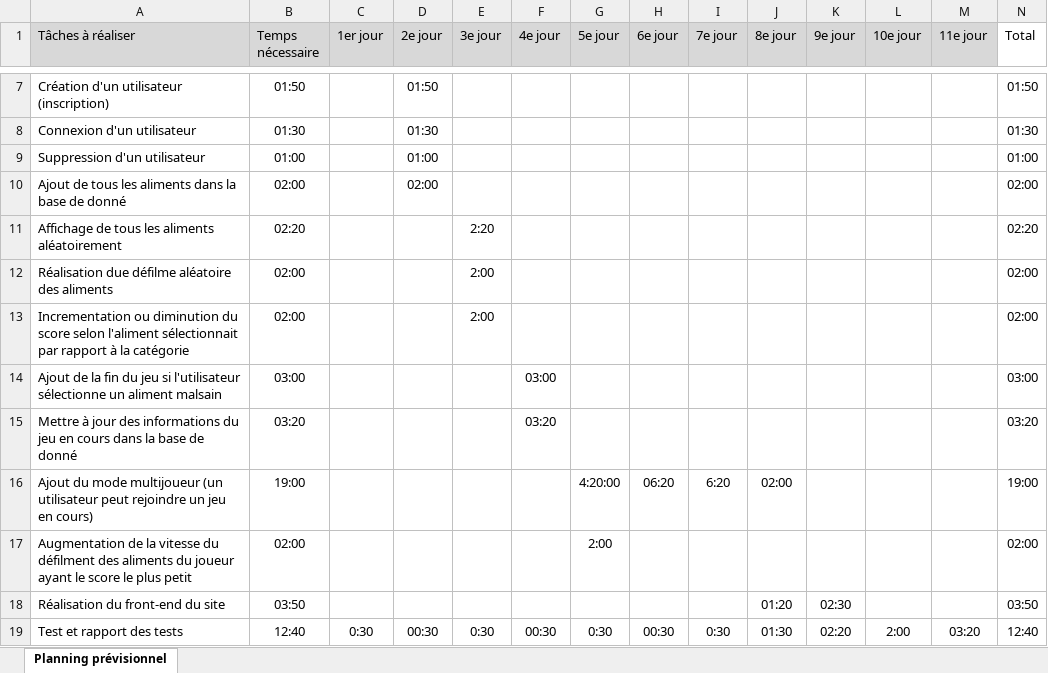
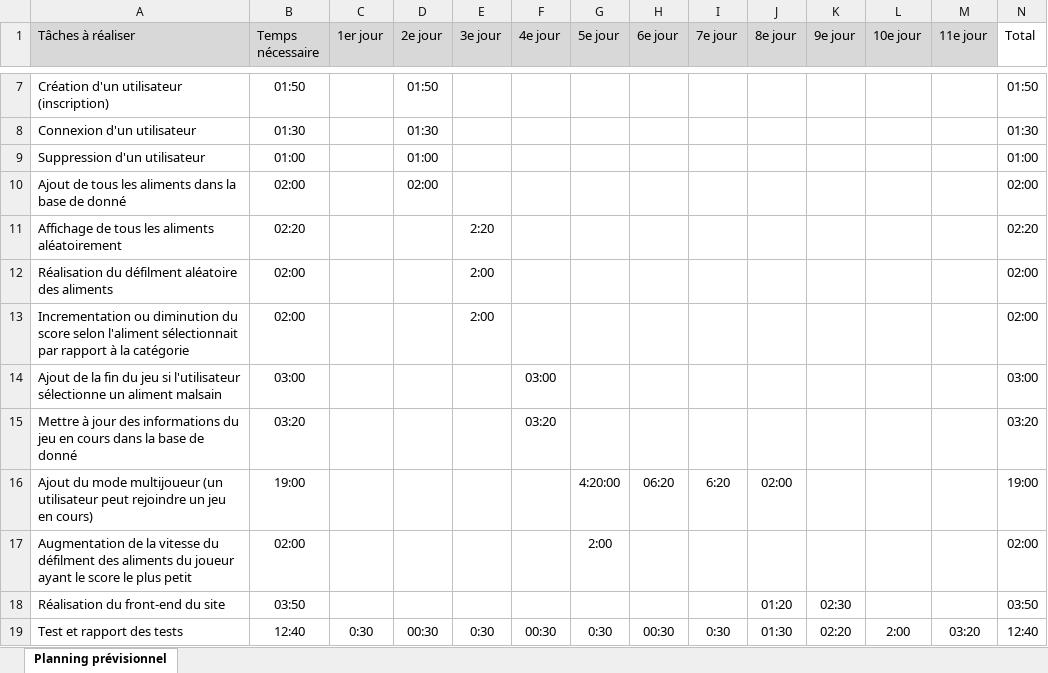
Before and after one commit to stefan1217/TPi-main, an Excel workbook: documentation/Planification-NikolicStefan.xlsx, sheet Planning prévisionnel, drawn as a sheet; only a part is shown, gaps mark what is left out; values as stored, in another font and other column widths than the file's, no borders; conditional formats not drawn; the diff names each change by its address in the sheet, - before the commit and + after, or states it on an @@ line.

```diff
--- a/documentation/Planification-NikolicStefan.xlsx (sheet Planning prévisionnel)
+++ b/documentation/Planification-NikolicStefan.xlsx (sheet Planning prévisionnel)
-A12 (Tâches à réaliser): Réalisation due défilme aléatoire des…
+A12 (Tâches à réaliser): Réalisation du défilment aléatoire des…
```
Also changed, not shown: documentation/Planification-Réel.xlsx, 22 other files.
